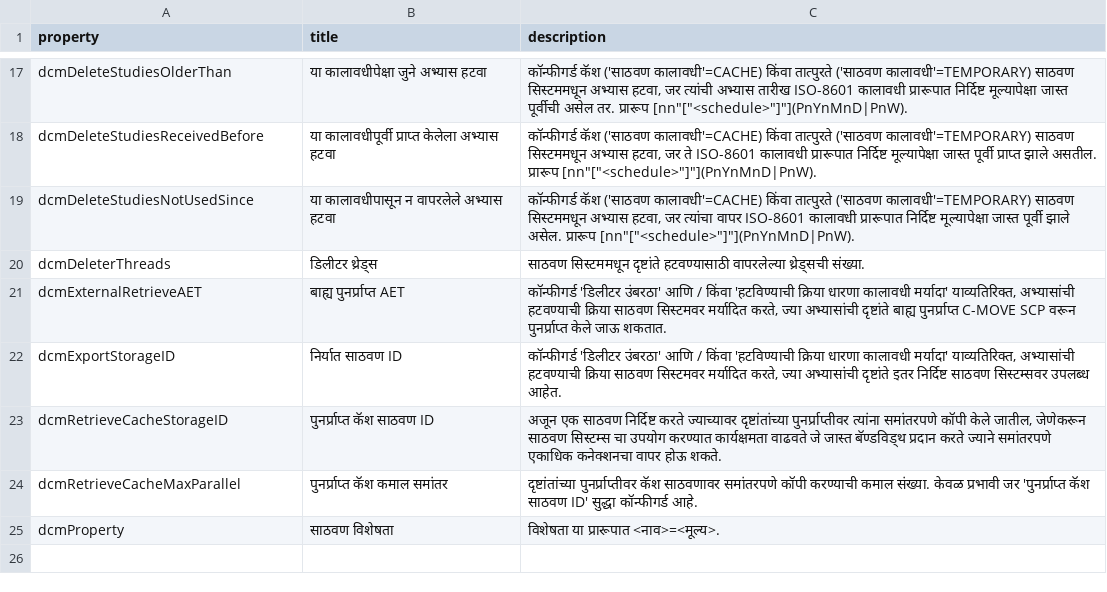
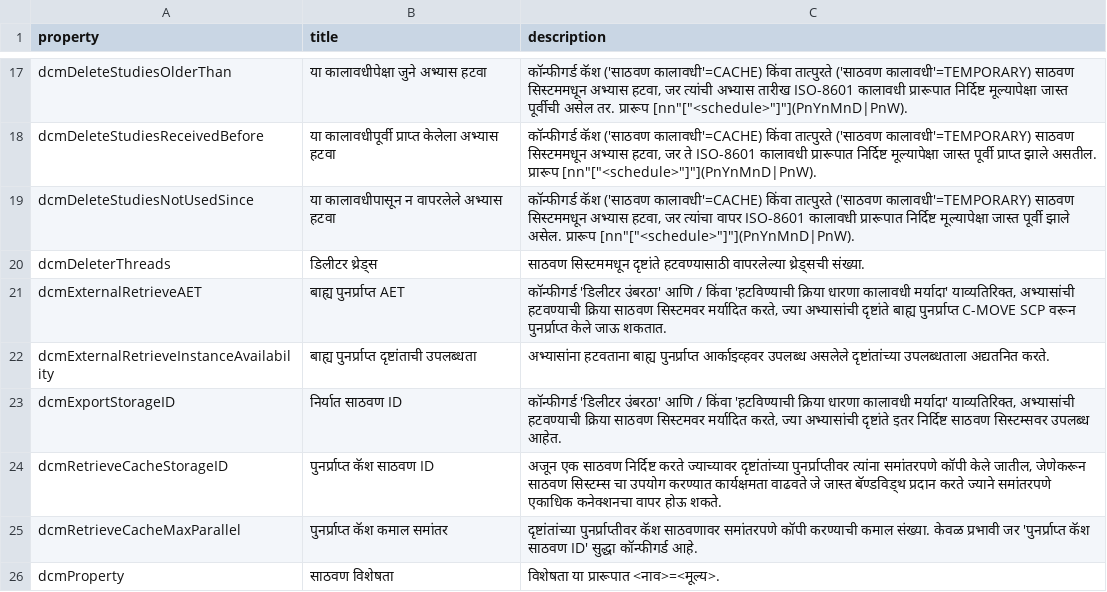
Before and after one commit to dcm4che/dcm4chee-arc-lang, a CSV file: src/csv/mr/storage.schema.csv, drawn as a sheet; only a part is shown, gaps mark what is left out; the diff names each change by its address in the sheet, - before the commit and + after, or states it on an @@ line.

Commit message:
Fix #42 : Add dcmExternalRetrieveInstanceAvailability to storage.schema

```diff
--- a/src/csv/mr/storage.schema.csv
+++ b/src/csv/mr/storage.schema.csv
+row 22: dcmExternalRetrieveInstanceAvailability | बाह्य पुनर्प्राप्त दृष्टांताची उपलब्धता | अभ्यासांना हटवताना बाह्य पुनर्प्राप्त आर्काइव्हवर उपलब्ध असलेले दृष्टांतांच्या उपलब्धताला अद्यतनित करते.
```
Also changed, not shown: src/csv/hi/storage.schema.csv, src/csv/it/storage.schema.csv, 7 other files.
